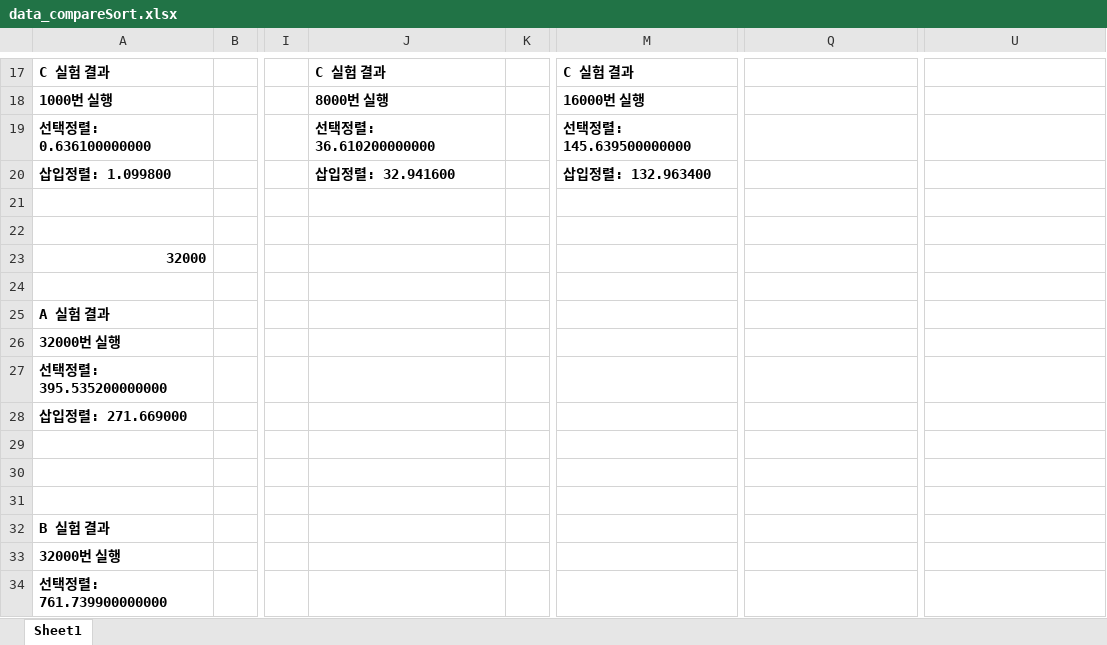
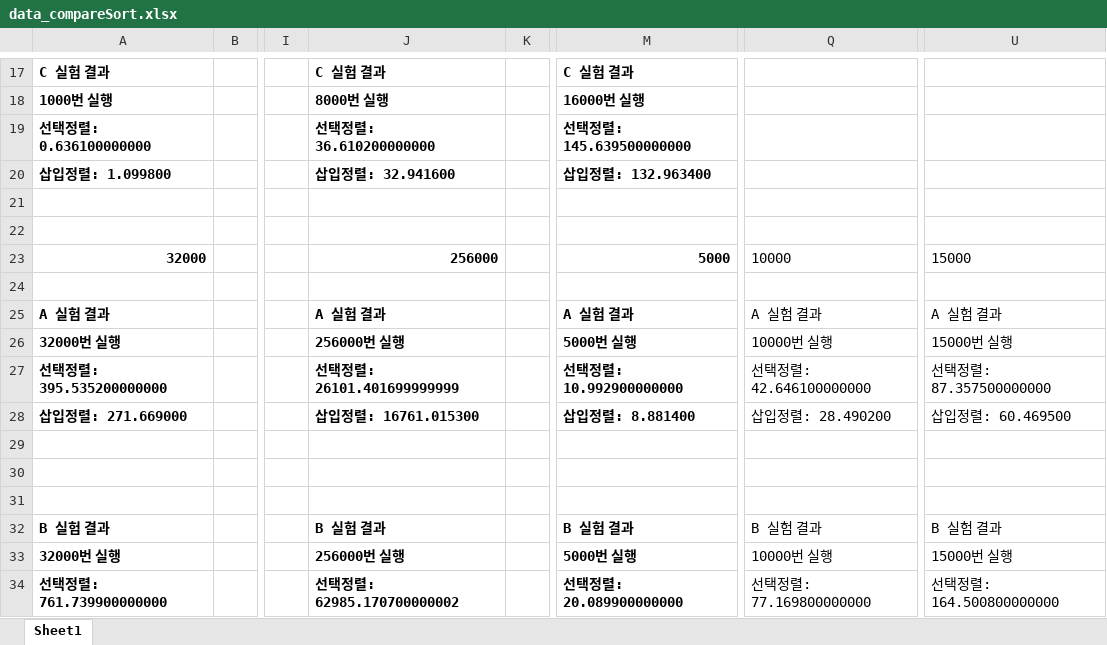
Before and after one commit to 51spring/sju_algorithm, an Excel workbook: week02/data_compareSort.xlsx, sheet Sheet1, drawn as a sheet; only a part is shown, gaps mark what is left out; values as stored, in another font and other column widths than the file's, no borders; charts and pictures not drawn; the diff covers the shown part only; the diff names each change by its address in the sheet, - before the commit and + after, or states it on an @@ line.

```diff
--- a/week02/data_compareSort.xlsx (sheet Sheet1)
+++ b/week02/data_compareSort.xlsx (sheet Sheet1)
-J23: (empty)
+J23: 256000
-M23: (empty)
+M23: 5000
-Q23: (empty)
+Q23: 10000
-U23: (empty)
+U23: 15000
-J25: (empty)
+J25: A 실험 결과
-M25: (empty)
+M25: A 실험 결과
-Q25: (empty)
+Q25: A 실험 결과
-U25: (empty)
+U25: A 실험 결과
-J26: (empty)
+J26: 256000번 실행
-M26: (empty)
+M26: 5000번 실행
-Q26: (empty)
+Q26: 10000번 실행
-U26: (empty)
+U26: 15000번 실행
-J27: (empty)
+J27: 선택정렬: 26101.401699999999
-M27: (empty)
+M27: 선택정렬: 10.992900000000
-Q27: (empty)
+Q27: 선택정렬: 42.646100000000
-U27: (empty)
+U27: 선택정렬: 87.357500000000
-J28: (empty)
+J28: 삽입정렬: 16761.015300
-M28: (empty)
+M28: 삽입정렬: 8.881400
-Q28: (empty)
+Q28: 삽입정렬: 28.490200
-U28: (empty)
+U28: 삽입정렬: 60.469500
-J32: (empty)
+J32: B 실험 결과
-M32: (empty)
+M32: B 실험 결과
-Q32: (empty)
+Q32: B 실험 결과
-U32: (empty)
+U32: B 실험 결과
-J33: (empty)
+J33: 256000번 실행
-M33: (empty)
+M33: 5000번 실행
-Q33: (empty)
+Q33: 10000번 실행
-U33: (empty)
+U33: 15000번 실행
-J34: (empty)
+J34: 선택정렬: 62985.170700000002
-M34: (empty)
+M34: 선택정렬: 20.089900000000
-Q34: (empty)
+Q34: 선택정렬: 77.169800000000
-U34: (empty)
+U34: 선택정렬: 164.500800000000
```
Also changed, not shown: 27 added rows, 2 removed rows and 21 edited cells elsewhere in this sheet, formulas that keep their value, charts or pictures.
